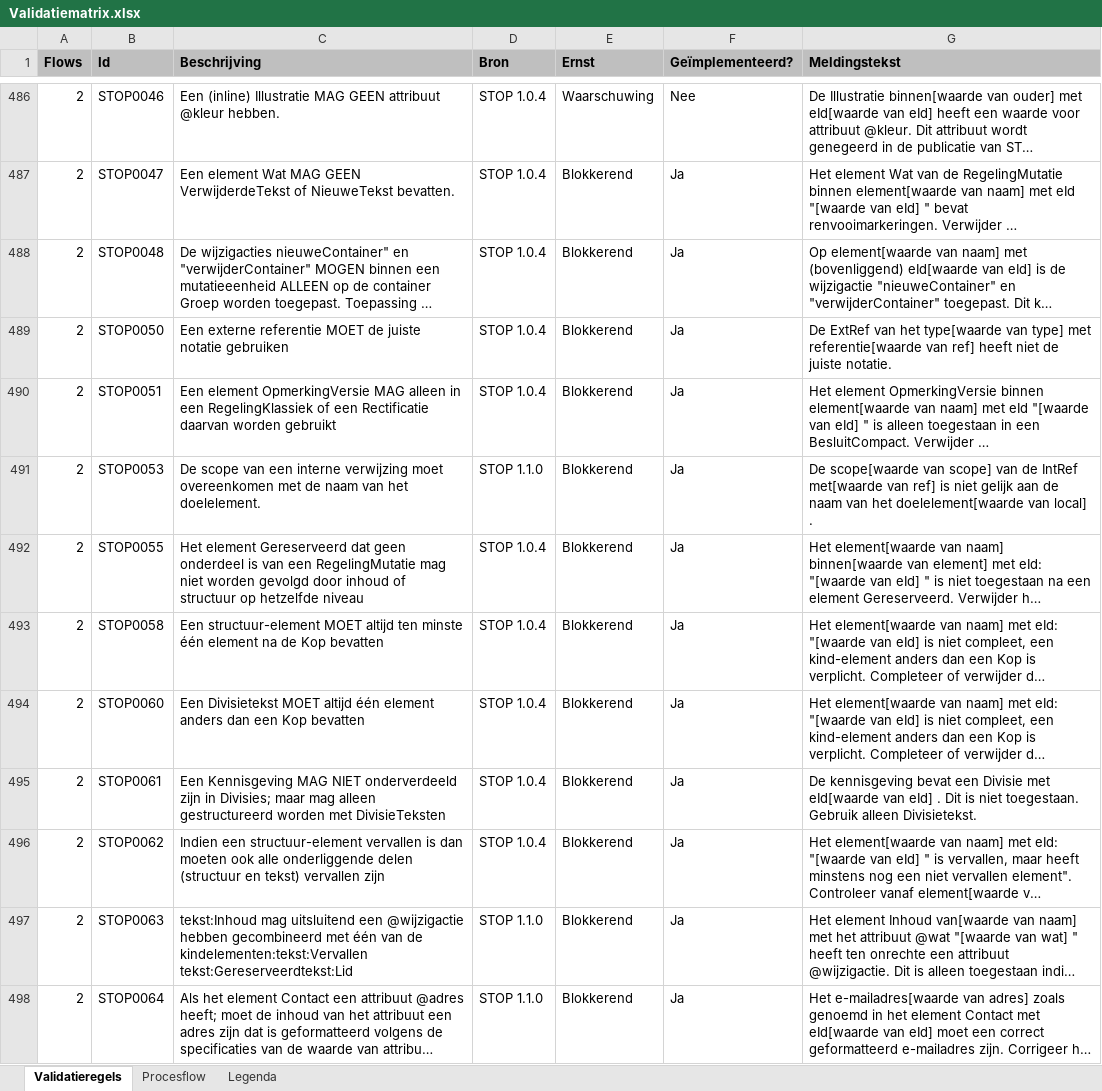
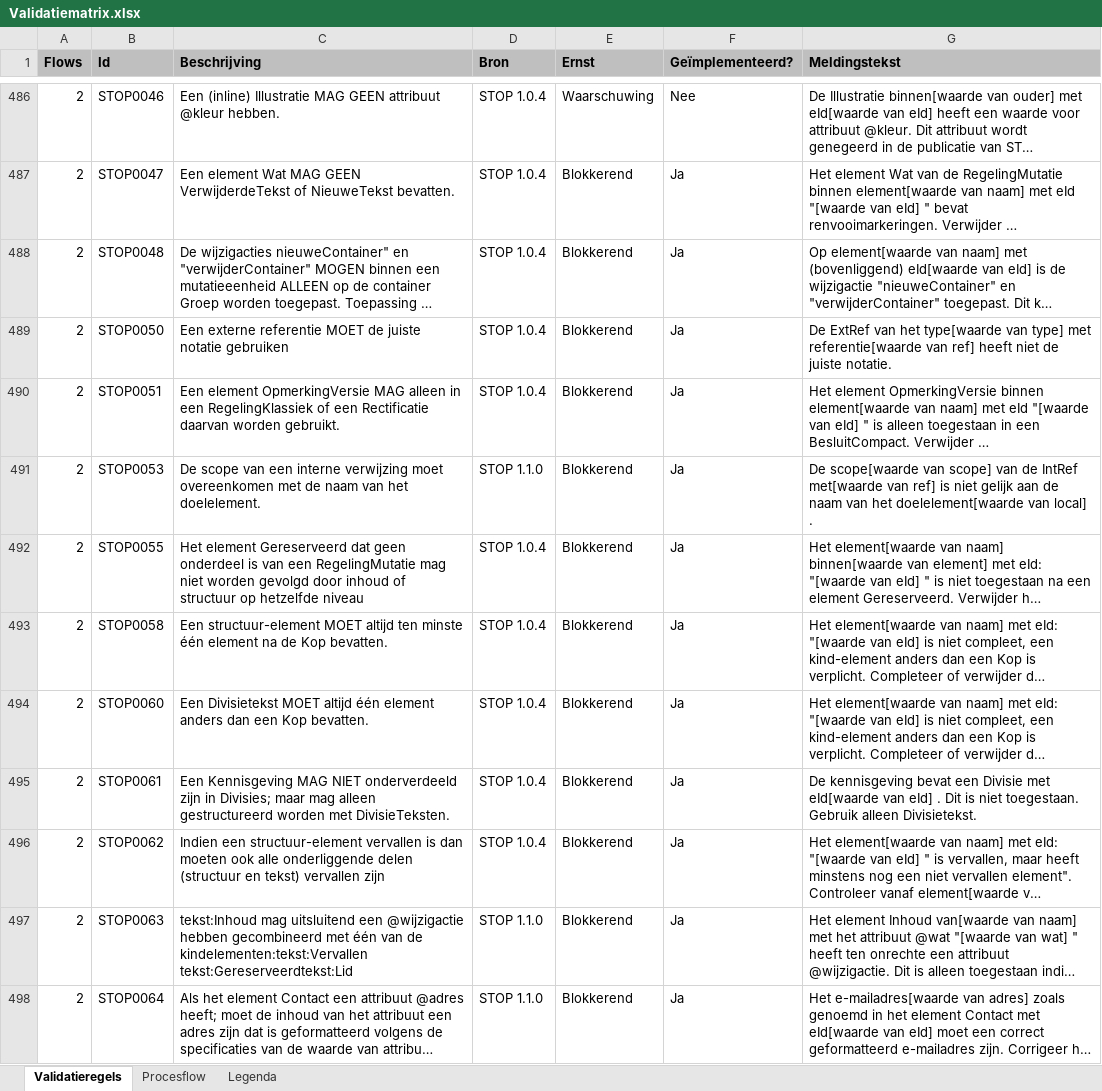
Before and after one commit to NienkeJansenGeonovum/dso-validatiematrix, an Excel workbook: Validatiematrix.xlsx, sheet Validatieregels, drawn as a sheet; only a part is shown, gaps mark what is left out; long unchanged cells end in …; values as stored, in another font and other column widths than the file's, no borders; conditional formats not drawn; the diff covers the shown part only; the diff names each change by its address in the sheet, - before the commit and + after, or states it on an @@ line.

Commit message:
Teksten verbeterd.Punten aan zinnen in matrix toegevoegd.

```diff
--- a/Validatiematrix.xlsx (sheet Validatieregels)
+++ b/Validatiematrix.xlsx (sheet Validatieregels)
-C490 (Beschrijving): …daarvan worden gebruikt
+C490 (Beschrijving): …daarvan worden gebruikt.
-C493 (Beschrijving): …de Kop bevatten
+C493 (Beschrijving): …de Kop bevatten.
-C494 (Beschrijving): …een Kop bevatten
+C494 (Beschrijving): …een Kop bevatten.
-C495 (Beschrijving): …worden met DivisieTeksten
+C495 (Beschrijving): …worden met DivisieTeksten.
```
Also changed, not shown: 41 edited cells elsewhere in this sheet, 5 other files.
